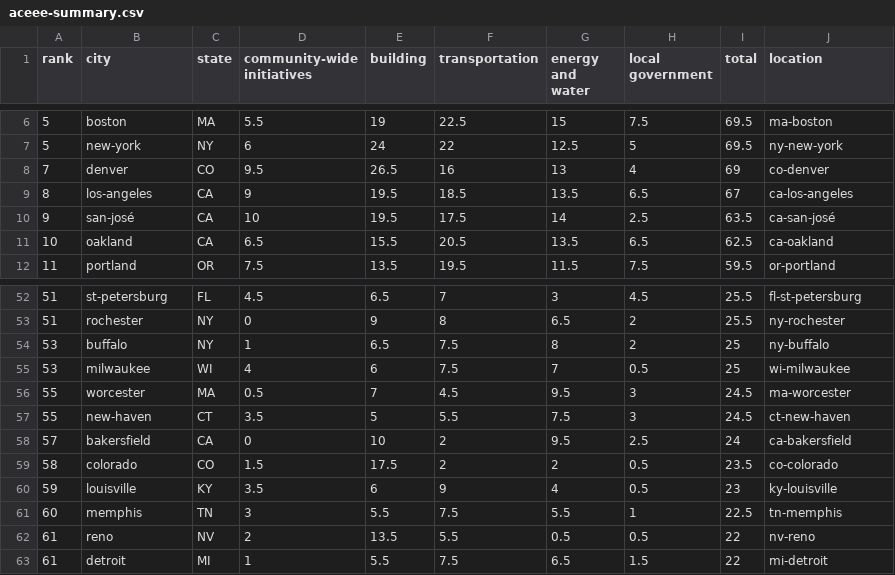
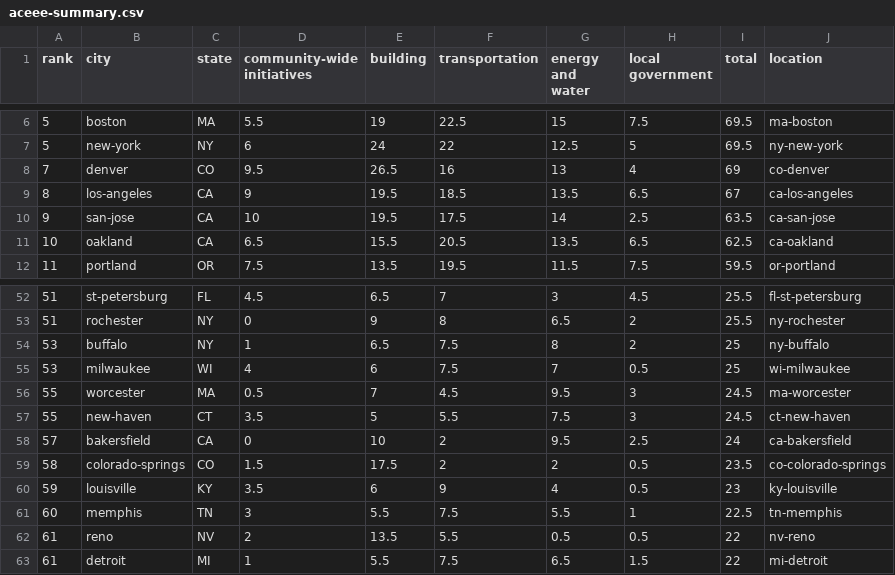
Before and after one commit to act-now-coalition/can-scrapers, a CSV file: can_tools/scrapers/hackathon/data/aceee-summary.csv, drawn as a sheet; only a part is shown, gaps mark what is left out.

Commit message:
Fix san-jose change structure

```diff
--- a/can_tools/scrapers/hackathon/data/aceee-summary.csv
+++ b/can_tools/scrapers/hackathon/data/aceee-summary.csv
@@ -9,3 +9,3 @@ rank,city,state,community-wide initiatives,building,transportation,energy and wa
 8,los-angeles,CA,9,19.5,18.5,13.5,6.5,67,ca-los-angeles
-9,san-josé,CA,10,19.5,17.5,14,2.5,63.5,ca-san-josé
+9,san-jose,CA,10,19.5,17.5,14,2.5,63.5,ca-san-jose
 10,oakland,CA,6.5,15.5,20.5,13.5,6.5,62.5,ca-oakland
@@ -58,3 +58,3 @@ rank,city,state,community-wide initiatives,building,transportation,energy and wa
 57,bakersfield,CA,0,10,2,9.5,2.5,24,ca-bakersfield
-58,colorado,CO,1.5,17.5,2,2,0.5,23.5,co-colorado
+58,colorado-springs,CO,1.5,17.5,2,2,0.5,23.5,co-colorado-springs
 59,louisville,KY,3.5,6,9,4,0.5,23,ky-louisville
```
Also changed, not shown: 1 other file.
